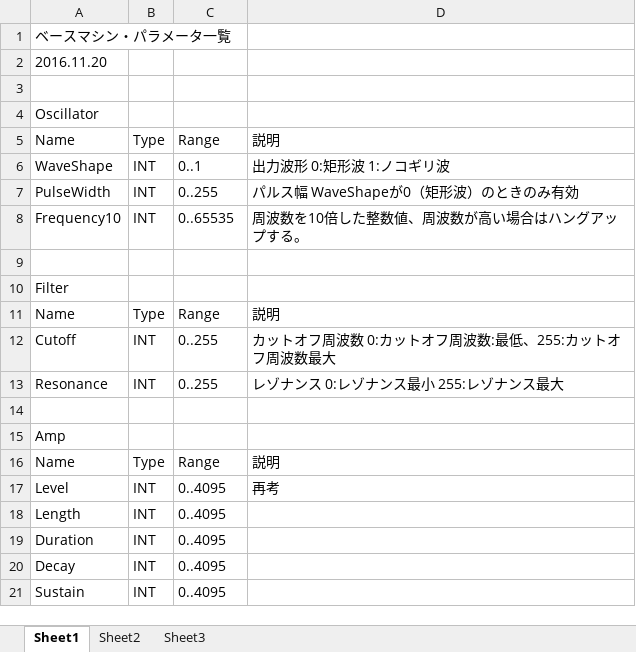
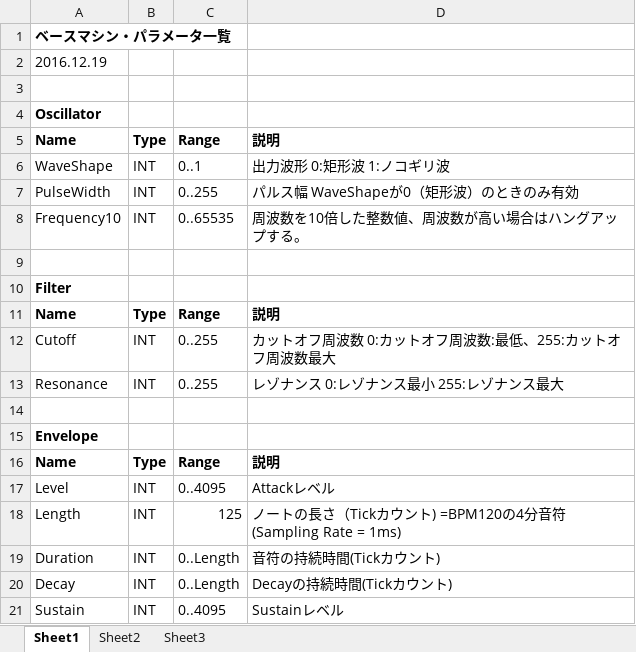
Before and after one commit to ryood/BaseMachine, an Excel workbook: ベースマシン・パラメータ一覧.xlsx, sheet Sheet1, drawn as a sheet; values as stored, in another font and other column widths than the file's, no borders; the diff names each change by its address in the sheet, - before the commit and + after, or states it on an @@ line.

```diff
--- a/ベースマシン・パラメータ一覧.xlsx (sheet Sheet1)
+++ b/ベースマシン・パラメータ一覧.xlsx (sheet Sheet1)
-A1 bold: off
+A1 bold: on
-A2: 2016.11.20
+A2: 2016.12.19
-A4 bold: off
+A4 bold: on
-A5:D5 bold: off
+A5:D5 bold: on
-A10 bold: off
+A10 bold: on
-A11:D11 bold: off
+A11:D11 bold: on
-A15: Amp
+A15: Envelope
-A15 bold: off
+A15 bold: on
-A16:D16 bold: off
+A16:D16 bold: on
-D17: 再考
+D17: Attackレベル
-C18: 0..4095
+C18: 125
-D18: (empty)
+D18: ノートの長さ（Tickカウント) =BPM120の4分音符(Sampling Rate = 1ms)
-C19:C20: 0..4095
+C19:C20: 0..Length
-D19: (empty)
+D19: 音符の持続時間(Tickカウント)
-D20: (empty)
+D20: Decayの持続時間(Tickカウント)
-D21: (empty)
+D21: Sustainレベル
```
Also changed, not shown: 13 other files.
